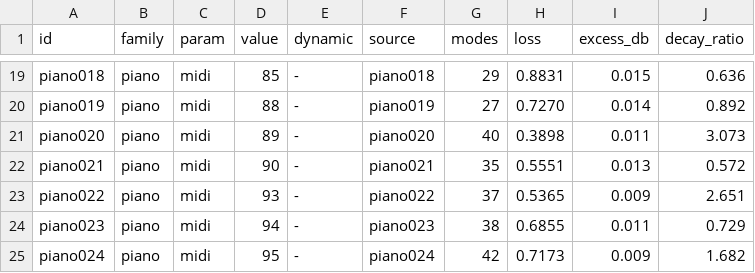
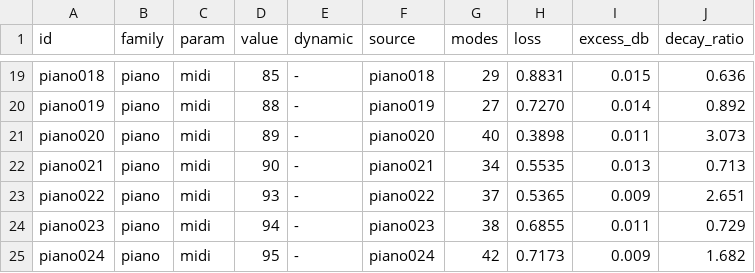
Before and after one commit to ErnestG4/Kyklophoria, a TSV file: out/fit/piano/fits.tsv, drawn as a sheet; only a part is shown, gaps mark what is left out.

Commit message:
piano021 refitted (the refinement agent's proposal): its sustain had sat on a detuned mode
The refit landed on the same kind of mode (the note still dies early once
cleaned), so this is kept for the record rather than as a fix; the pedal-up
Steinway showed the likelier cause for such notes: sympathetic strings. The
card's piano.kykm is unchanged; out/worlds-clean/piano.kykm was exported
from this record.

```diff
--- a/out/fit/piano/fits.tsv
+++ b/out/fit/piano/fits.tsv
@@ -21,3 +21,3 @@ piano019	piano	midi	88	-	piano019	27	0.7270	0.014	0.892
 piano020	piano	midi	89	-	piano020	40	0.3898	0.011	3.073
-piano021	piano	midi	90	-	piano021	35	0.5551	0.013	0.572
+piano021	piano	midi	90	-	piano021	34	0.5535	0.013	0.713
 piano022	piano	midi	93	-	piano022	37	0.5365	0.009	2.651
```
Also changed, not shown: 1 other file.
